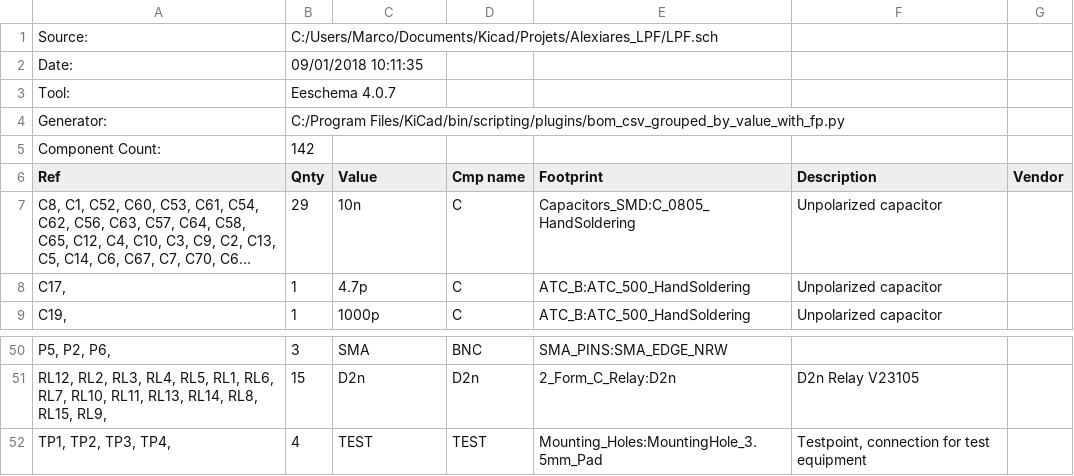
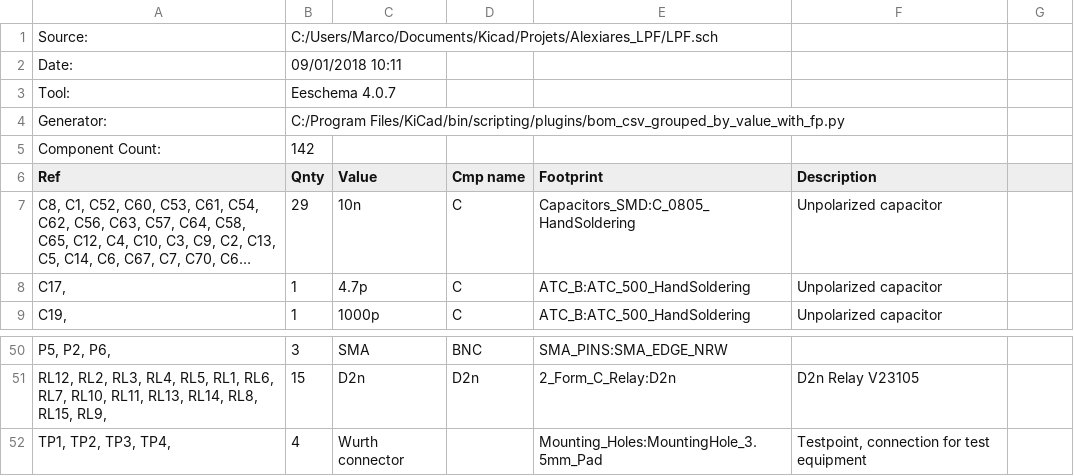
Before and after one commit to F6ITU/Alexiares_LPF, a CSV file: LPF.CSV, drawn as a sheet; only a part is shown, gaps mark what is left out; long unchanged cells end in …; the diff names each change by its address in the sheet, - before the commit and + after, or states it on an @@ line.

Commit message:
bom changed

```diff
--- a/LPF.CSV
+++ b/LPF.CSV
-B2 (Qnty): 09/01/2018 10:11:35
+B2 (Qnty): 09/01/2018 10:11
-G6: Vendor
+G6: (empty)
-C52 (Value): TEST
+C52 (Value): Wurth connector
-D52 (Cmp name): TEST
+D52 (Cmp name): (empty)
```
